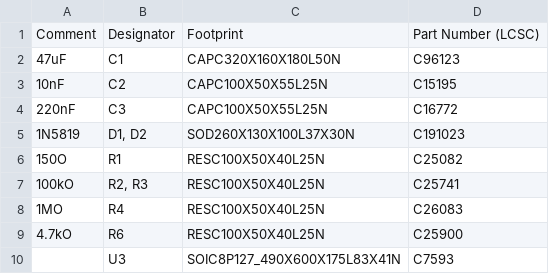
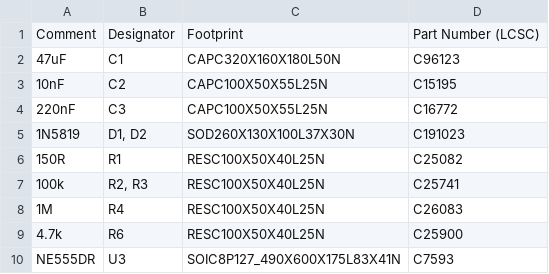
Before and after one commit to szukalski/pedal-simple-relay, a CSV file: relay-v2.0/relay-v2.0-bom.csv, drawn as a sheet.

```diff
--- a/relay-v2.0/relay-v2.0-bom.csv
+++ b/relay-v2.0/relay-v2.0-bom.csv
@@ -5,6 +5,6 @@ Comment,Designator,Footprint,Part Number (LCSC)
 1N5819,"D1, D2",SOD260X130X100L37X30N,C191023
-150O,R1,RESC100X50X40L25N,C25082
-100kO,"R2, R3",RESC100X50X40L25N,C25741
-1MO,R4,RESC100X50X40L25N,C26083
-4.7kO,R6,RESC100X50X40L25N,C25900
-,U3,SOIC8P127_490X600X175L83X41N,C7593
+150R,R1,RESC100X50X40L25N,C25082
+100k,"R2, R3",RESC100X50X40L25N,C25741
+1M,R4,RESC100X50X40L25N,C26083
+4.7k,R6,RESC100X50X40L25N,C25900
+NE555DR,U3,SOIC8P127_490X600X175L83X41N,C7593
```
Also changed, not shown: 3 other files.
